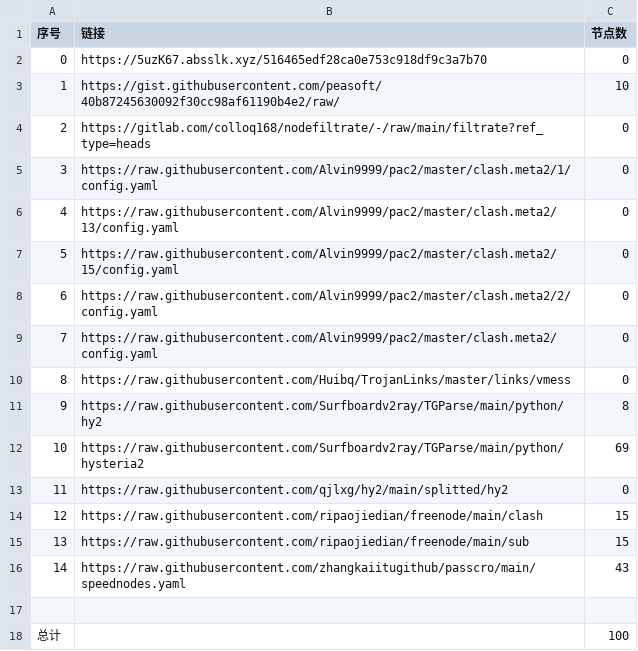
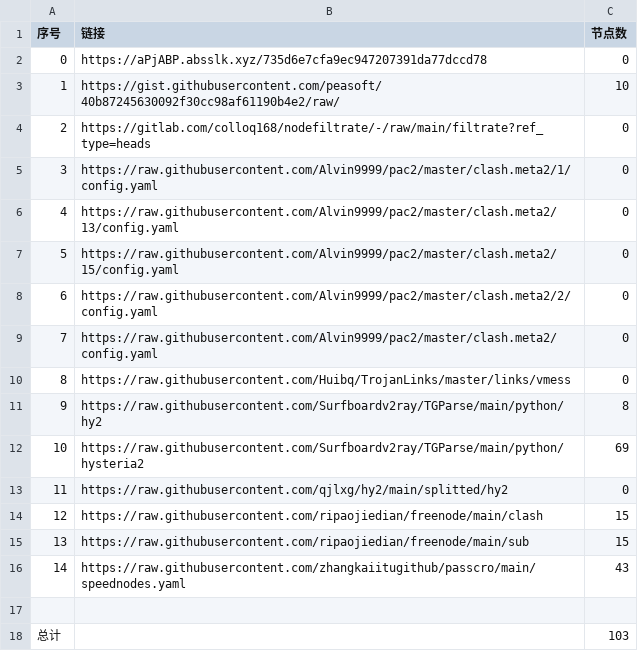
Before and after one commit to 2-civilization/NoMoreWalls, a CSV file: list_result.csv, drawn as a sheet.

```diff
--- a/list_result.csv
+++ b/list_result.csv
@@ -1,3 +1,3 @@
 序号,链接,节点数
-0,https://5uzK67.absslk.xyz/516465edf28ca0e753c918df9c3a7b70,0
+0,https://aPjABP.absslk.xyz/735d6e7cfa9ec947207391da77dccd78,0
 1,https://gist.githubusercontent.com/peasoft/40b87245630092f30cc98af61190b4e2/raw/,10
@@ -17,2 +17,2 @@
 
-总计,,100
+总计,,103
```
Also changed, not shown: 15 other files.
